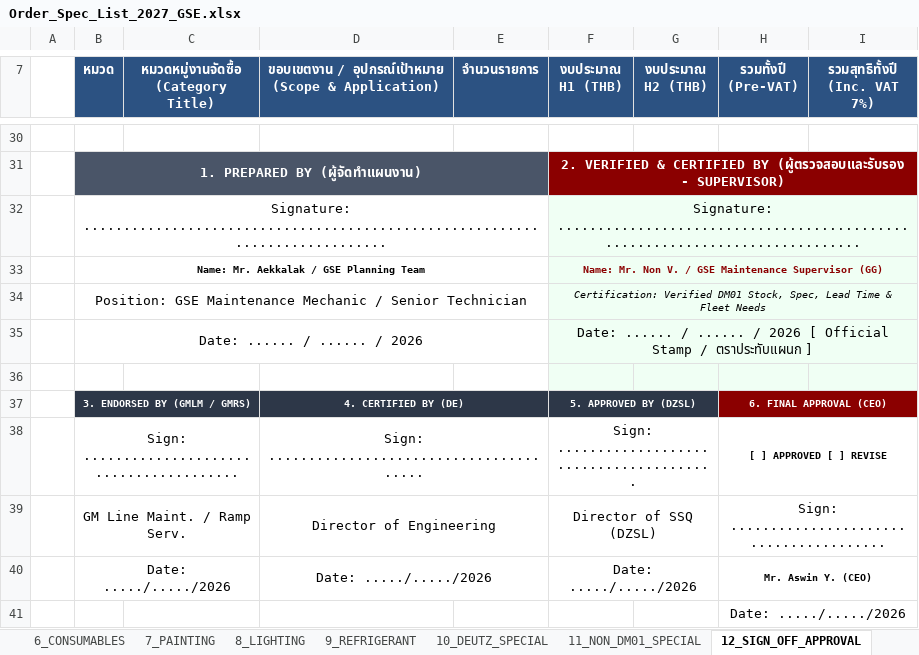
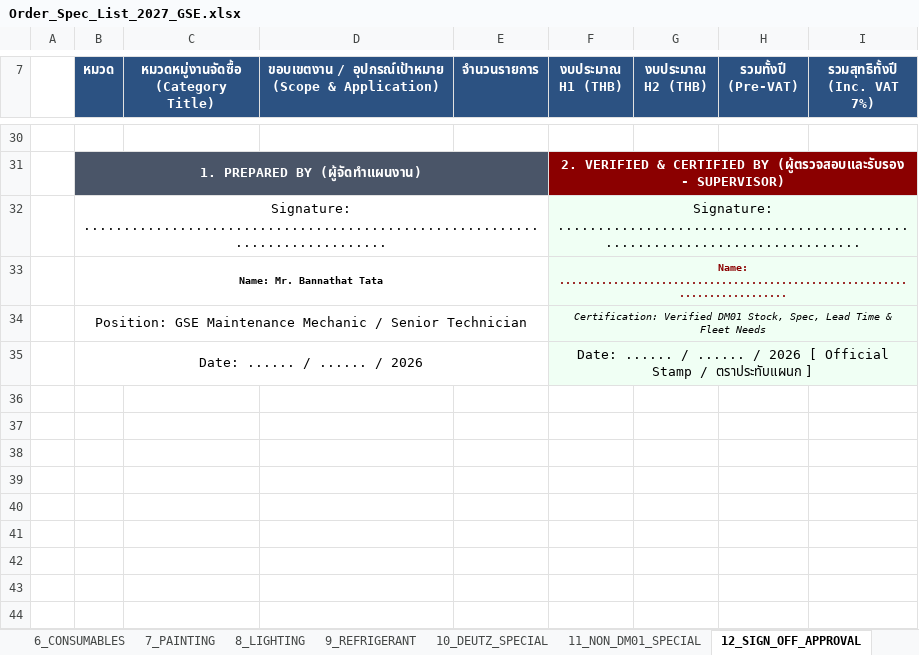
Before and after one commit to JackSleep10/RequestStockFor1Year, an Excel workbook: Order_Spec_List_2027_GSE.xlsx, sheet 12_SIGN_OFF_APPROVAL, drawn as a sheet; only a part is shown, gaps mark what is left out; values as stored, in another font and other column widths than the file's, no borders; removed rows and columns are numbered as before the commit, all else as after; the diff names each change by its address in the sheet, - before the commit and + after, or states it on an @@ line.

Commit message:
Update Prepared By to Mr. Bannathat Tata and leave Supervisor/Manager name lines blank for sign-off

```diff
--- a/Order_Spec_List_2027_GSE.xlsx (sheet 12_SIGN_OFF_APPROVAL)
+++ b/Order_Spec_List_2027_GSE.xlsx (sheet 12_SIGN_OFF_APPROVAL)
-row 33:  | Name: Mr. Aekkalak / GSE Planning Team |  |  |  | Name: Mr. Non V. / GSE Maintenance Supervisor (GG)
+row 33:  | Name: Mr. Bannathat Tata |  |  |  | Name: ............................................................................
-row 36: (empty)
-row 37:  | 3. ENDORSED BY (GMLM / GMRS) |  | 4. CERTIFIED BY (DE) |  | 5. APPROVED BY (DZSL) |  | 6. FINAL APPROVAL (CEO)
-row 38:  | Sign: ....................................... |  | Sign: ....................................... |  | Sign: ....................................... |  | [ ] APPROVED [ ] REVISE
-row 39:  | GM Line Maint. / Ramp Serv. |  | Director of Engineering |  | Director of SSQ (DZSL) |  | Sign: .......................................
-row 40:  | Date: ...../...../2026 |  | Date: ...../...../2026 |  | Date: ...../...../2026 |  | Mr. Aswin Y. (CEO)
-row 41:  |  |  |  |  |  |  | Date: ...../...../2026
```
Also changed, not shown: sheet 0_H1_ORDER_LIST_A4, sheet 0_H2_ORDER_LIST_A4, Master_Procurement_Plan_2027_GSE.xlsx, Order_Spec_List_2027_H1_FirstHalf_A4.xlsx, 1 other file.
